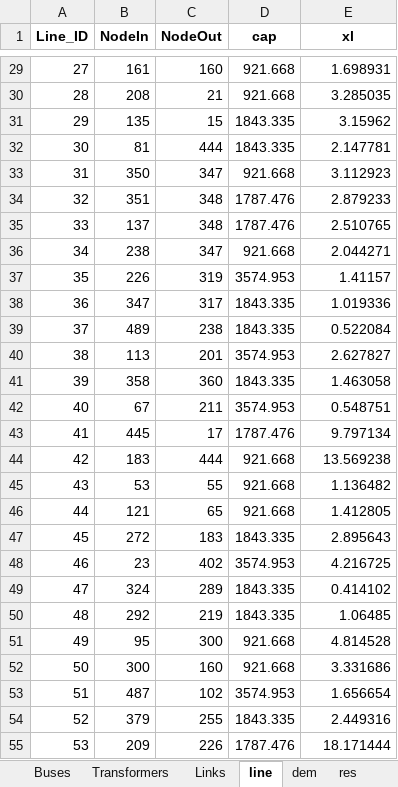
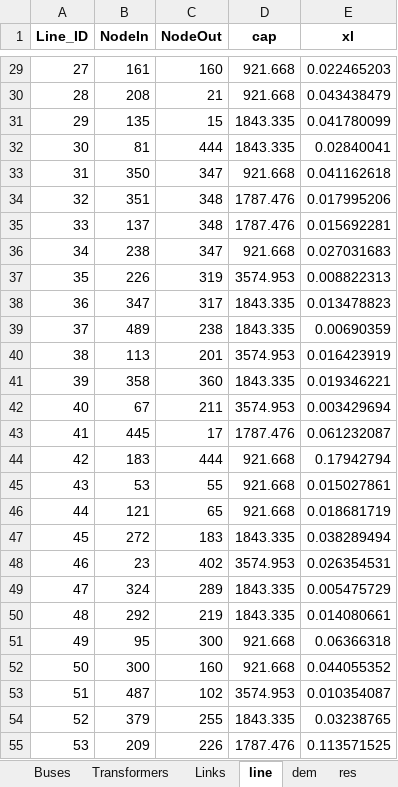
Before and after one commit to zhichuanma/GB_power_opt, an Excel workbook: Benchmark_Zhichuan/GB_System.xlsx, sheet line, drawn as a sheet; only a part is shown, gaps mark what is left out; values as stored, in another font and other column widths than the file's, no borders; the diff covers the shown part only; the diff names each change by its address in the sheet, - before the commit and + after, or states it on an @@ line.

```diff
--- a/Benchmark_Zhichuan/GB_System.xlsx (sheet line)
+++ b/Benchmark_Zhichuan/GB_System.xlsx (sheet line)
-E29 (xl): 1.698931
+E29 (xl): 0.022465203
-E30 (xl): 3.285035
+E30 (xl): 0.043438479
-E31 (xl): 3.15962
+E31 (xl): 0.041780099
-E32 (xl): 2.147781
+E32 (xl): 0.02840041
-E33 (xl): 3.112923
+E33 (xl): 0.041162618
-E34 (xl): 2.879233
+E34 (xl): 0.017995206
-E35 (xl): 2.510765
+E35 (xl): 0.015692281
-E36 (xl): 2.044271
+E36 (xl): 0.027031683
-E37 (xl): 1.41157
+E37 (xl): 0.008822313
-E38 (xl): 1.019336
+E38 (xl): 0.013478823
-E39 (xl): 0.522084
+E39 (xl): 0.00690359
-E40 (xl): 2.627827
+E40 (xl): 0.016423919
-E41 (xl): 1.463058
+E41 (xl): 0.019346221
-E42 (xl): 0.548751
+E42 (xl): 0.003429694
-E43 (xl): 9.797134
+E43 (xl): 0.061232087
-E44 (xl): 13.569238
+E44 (xl): 0.17942794
-E45 (xl): 1.136482
+E45 (xl): 0.015027861
-E46 (xl): 1.412805
+E46 (xl): 0.018681719
-E47 (xl): 2.895643
+E47 (xl): 0.038289494
-E48 (xl): 4.216725
+E48 (xl): 0.026354531
-E49 (xl): 0.414102
+E49 (xl): 0.005475729
-E50 (xl): 1.06485
+E50 (xl): 0.014080661
-E51 (xl): 4.814528
+E51 (xl): 0.06366318
-E52 (xl): 3.331686
+E52 (xl): 0.044055352
-E53 (xl): 1.656654
+E53 (xl): 0.010354087
-E54 (xl): 2.449316
+E54 (xl): 0.03238765
-E55 (xl): 18.171444
+E55 (xl): 0.113571525
```
Also changed, not shown: 713 edited cells elsewhere in this sheet, sheet dg, 2 other files.
